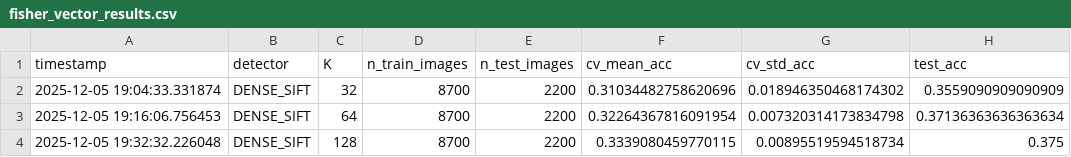
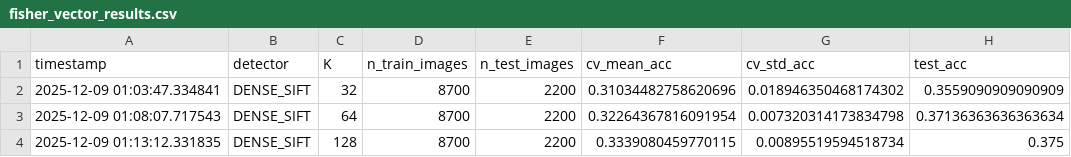
Before and after one commit to MCV-C3/project-1, a CSV file: Week1/fisher_vector_results.csv, drawn as a sheet.

Commit message:
added codebook and fisher vector experiments

```diff
--- a/Week1/fisher_vector_results.csv
+++ b/Week1/fisher_vector_results.csv
@@ -1,4 +1,4 @@
 timestamp,detector,K,n_train_images,n_test_images,cv_mean_acc,cv_std_acc,test_acc
-2025-12-05 19:04:33.331874,DENSE_SIFT,32,8700,2200,0.31034482758620696,0.018946350468174302,0.3559090909090909
-2025-12-05 19:16:06.756453,DENSE_SIFT,64,8700,2200,0.32264367816091954,0.007320314173834798,0.37136363636363634
-2025-12-05 19:32:32.226048,DENSE_SIFT,128,8700,2200,0.3339080459770115,0.00895519594518734,0.375
+2025-12-09 01:03:47.334841,DENSE_SIFT,32,8700,2200,0.31034482758620696,0.018946350468174302,0.3559090909090909
+2025-12-09 01:08:07.717543,DENSE_SIFT,64,8700,2200,0.32264367816091954,0.007320314173834798,0.37136363636363634
+2025-12-09 01:13:12.331835,DENSE_SIFT,128,8700,2200,0.3339080459770115,0.00895519594518734,0.375
```
Also changed, not shown: 2 other files.
